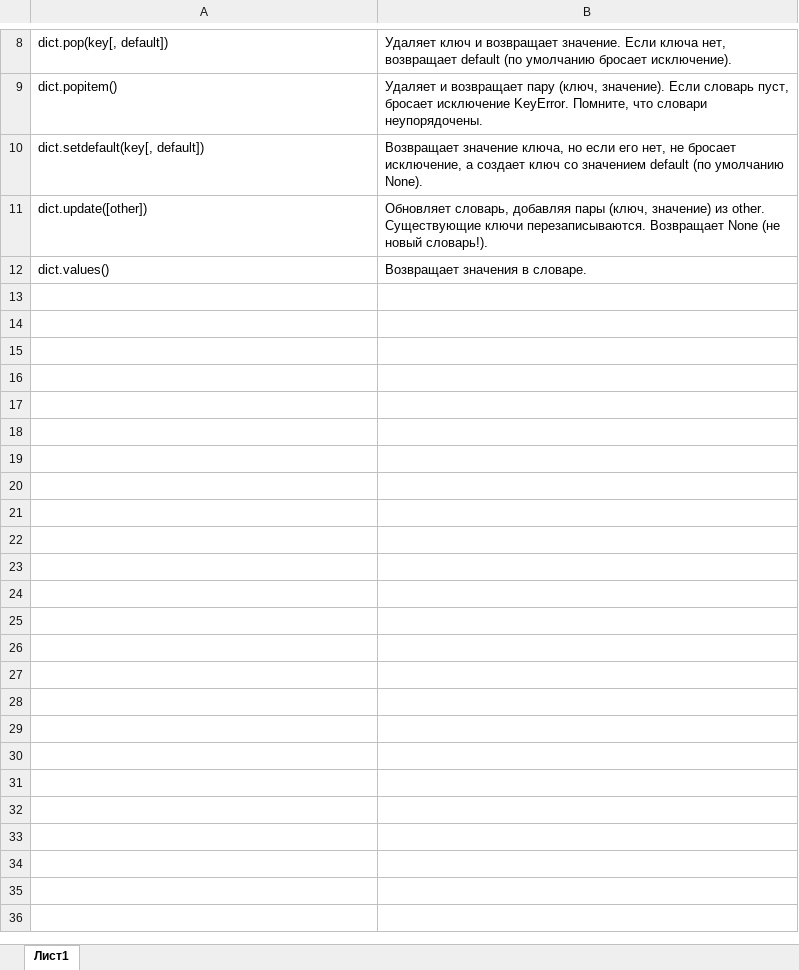
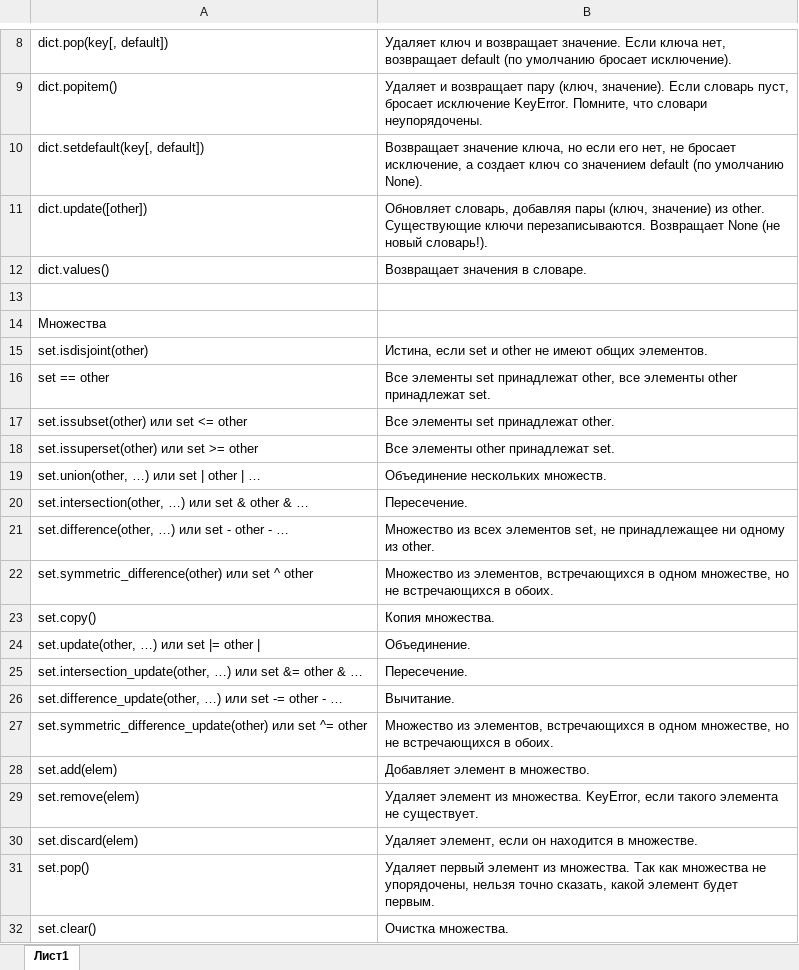
Before and after one commit to Yury1981/Python, an Excel workbook: Методы.xlsx, sheet Лист1, drawn as a sheet; only a part is shown, gaps mark what is left out; values as stored, in another font and other column widths than the file's, no borders; the diff names each change by its address in the sheet, - before the commit and + after, or states it on an @@ line.

```diff
--- a/Методы.xlsx (sheet Лист1)
+++ b/Методы.xlsx (sheet Лист1)
+row 13: (empty)
+row 14: Множества
+row 15: set.isdisjoint(other) | Истина, если set и other не имеют общих элементов.
+row 16: set == other | Все элементы set принадлежат other, все элементы other принадлежат set.
+row 17: set.issubset(other) или set <= other | Все элементы set принадлежат other.
+row 18: set.issuperset(other) или set >= other | Все элементы other принадлежат set.
+row 19: set.union(other, …) или set | other | … | Объединение нескольких множеств.
+row 20: set.intersection(other, …) или set & other & … | Пересечение.
+row 21: set.difference(other, …) или set - other - … | Множество из всех элементов set, не принадлежащее ни одному из other.
+row 22: set.symmetric_difference(other) или set ^ other | Множество из элементов, встречающихся в одном множестве, но не встречающихся в обоих.
+row 23: set.copy() | Копия множества.
+row 24: set.update(other, …) или set |= other | | Объединение.
+row 25: set.intersection_update(other, …) или set &= other & … | Пересечение.
+row 26: set.difference_update(other, …) или set -= other - … | Вычитание.
+row 27: set.symmetric_difference_update(other) или set ^= other | Множество из элементов, встречающихся в одном множестве, но не встречающихся в обоих.
+row 28: set.add(elem) | Добавляет элемент в множество.
+row 29: set.remove(elem) | Удаляет элемент из множества. KeyError, если такого элемента не существует.
+row 30: set.discard(elem) | Удаляет элемент, если он находится в множестве.
+row 31: set.pop() | Удаляет первый элемент из множества. Так как множества не упорядочены, нельзя точно сказать, какой элемент будет первым.
+row 32: set.clear() | Очистка множества.
```
Also changed, not shown: Функции.xlsx.
